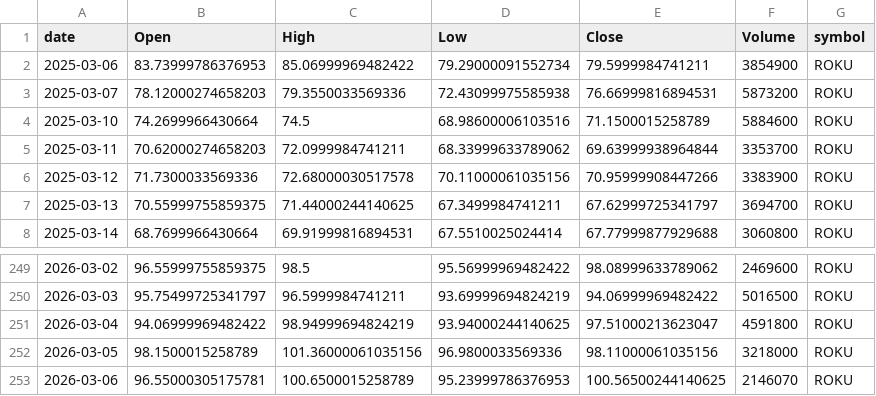
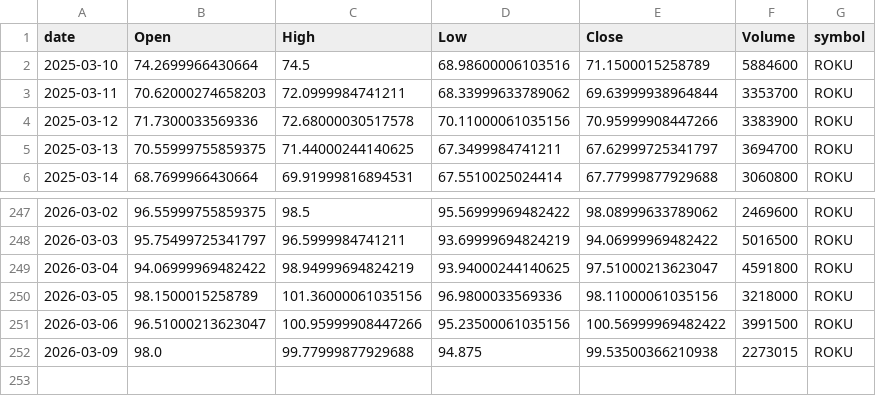
Before and after one commit to jauresfranck/pipeline_donnes-collectes_nettoye, a CSV file: data/ROKU.csv, drawn as a sheet; only a part is shown, gaps mark what is left out.

```diff
--- a/data/ROKU.csv
+++ b/data/ROKU.csv
@@ -1,4 +1,2 @@
 date,Open,High,Low,Close,Volume,symbol
-2025-03-06,83.73999786376953,85.06999969482422,79.29000091552734,79.5999984741211,3854900,ROKU
-2025-03-07,78.12000274658203,79.3550033569336,72.43099975585938,76.66999816894531,5873200,ROKU
 2025-03-10,74.2699966430664,74.5,68.98600006103516,71.1500015258789,5884600,ROKU
@@ -252,2 +250,3 @@ date,Open,High,Low,Close,Volume,symbol
 2026-03-05,98.1500015258789,101.36000061035156,96.9800033569336,98.11000061035156,3218000,ROKU
-2026-03-06,96.55000305175781,100.6500015258789,95.23999786376953,100.56500244140625,2146070,ROKU
+2026-03-06,96.51000213623047,100.95999908447266,95.23500061035156,100.56999969482422,3991500,ROKU
+2026-03-09,98.0,99.77999877929688,94.875,99.53500366210938,2273015,ROKU
```
Also changed, not shown: data/ALL_YFINANCE.csv, data/MSFT.csv, 23 other files.
